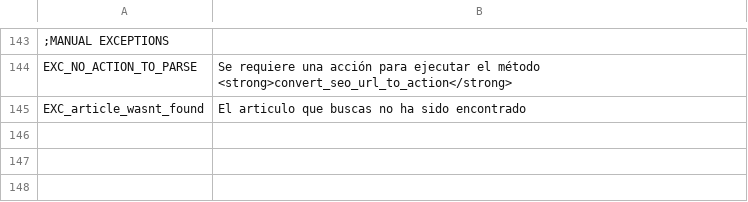
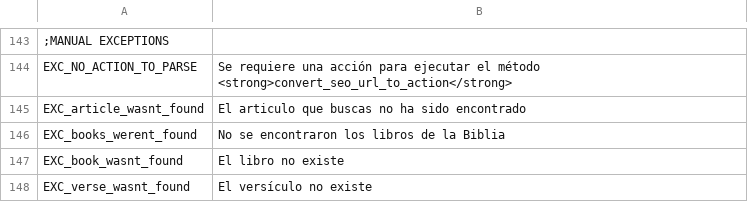
Before and after one commit to arthasmx/Mision, a CSV file: app/locale/es/base.csv, drawn as a sheet; only a part is shown, gaps mark what is left out; the diff names each change by its address in the sheet, - before the commit and + after, or states it on an @@ line.

Commit message:
Bible chapters and verses changes, Fixes 27

```diff
--- a/app/locale/es/base.csv
+++ b/app/locale/es/base.csv
+row 146: EXC_books_werent_found | No se encontraron los libros de la Biblia
+row 147: EXC_book_wasnt_found | El libro no existe
+row 148: EXC_verse_wasnt_found | El versículo no existe
```
Also changed, not shown: app/locale/es/frontend.csv, 5 other files.
